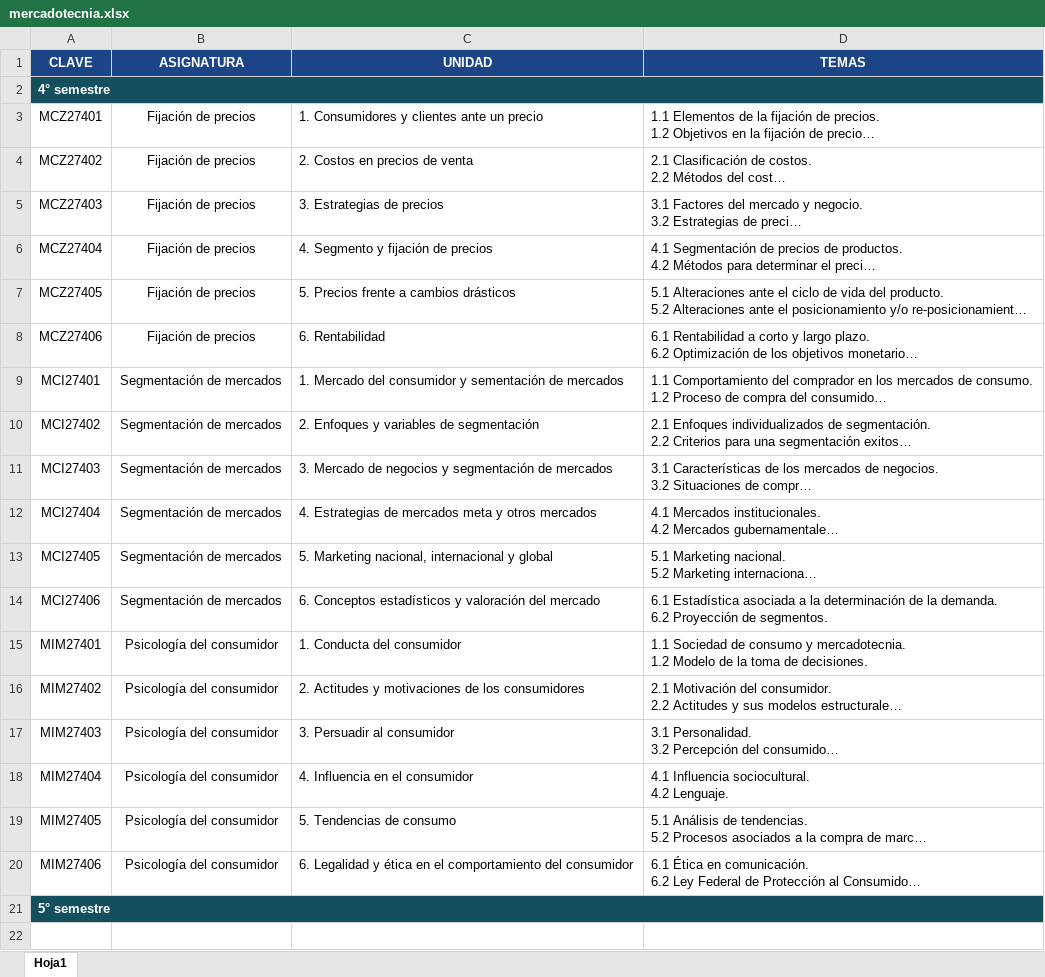
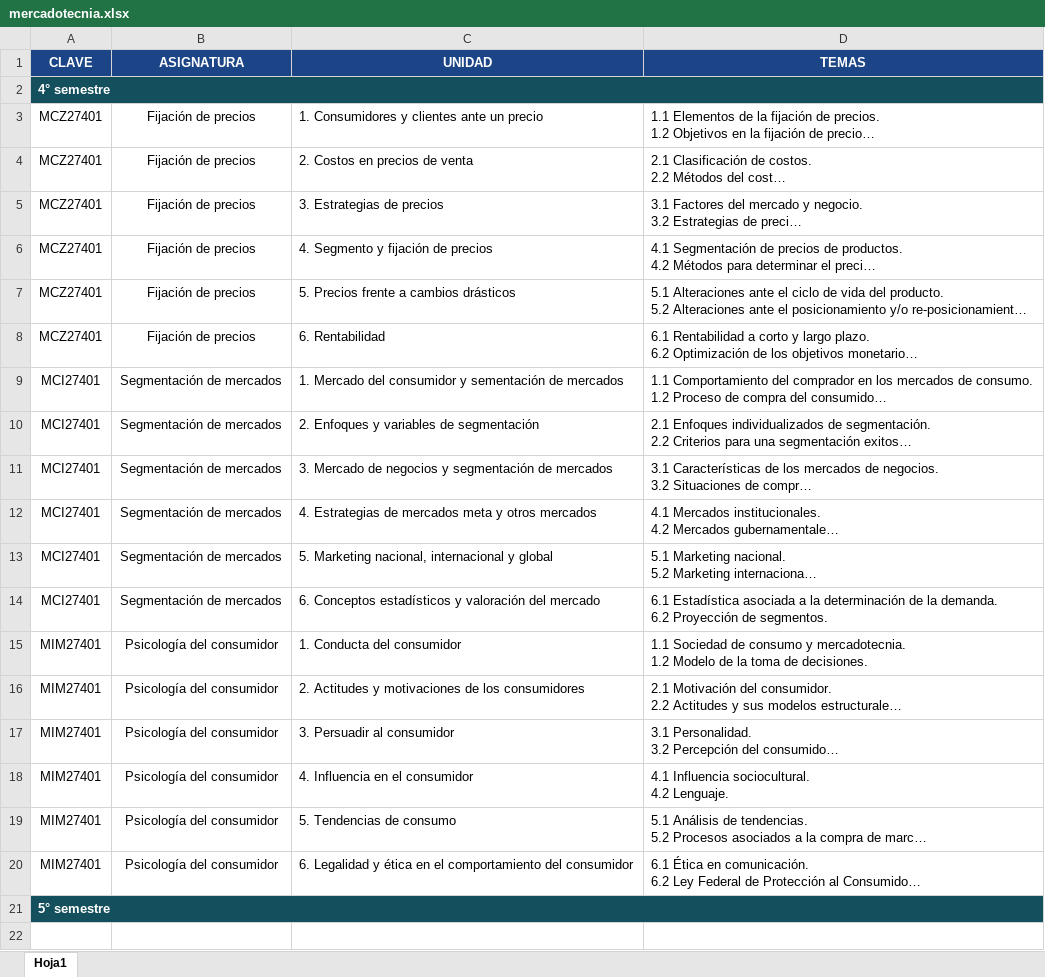
Before and after one commit to LeoVergara1/compareExcelEbcRuby, an Excel workbook: mercadotecnia.xlsx, sheet Hoja1, drawn as a sheet; only a part is shown; long unchanged cells end in …; values as stored, in another font and other column widths than the file's, no borders; the diff names each change by its address in the sheet, - before the commit and + after, or states it on an @@ line.

```diff
--- a/mercadotecnia.xlsx (sheet Hoja1)
+++ b/mercadotecnia.xlsx (sheet Hoja1)
-A4 (CLAVE): MCZ27402
+A4 (CLAVE): MCZ27401
-A5 (CLAVE): MCZ27403
+A5 (CLAVE): MCZ27401
-A6 (CLAVE): MCZ27404
+A6 (CLAVE): MCZ27401
-A7 (CLAVE): MCZ27405
+A7 (CLAVE): MCZ27401
-A8 (CLAVE): MCZ27406
+A8 (CLAVE): MCZ27401
-A10 (CLAVE): MCI27402
+A10 (CLAVE): MCI27401
-A11 (CLAVE): MCI27403
+A11 (CLAVE): MCI27401
-A12 (CLAVE): MCI27404
+A12 (CLAVE): MCI27401
-A13 (CLAVE): MCI27405
+A13 (CLAVE): MCI27401
-A14 (CLAVE): MCI27406
+A14 (CLAVE): MCI27401
-A16 (CLAVE): MIM27402
+A16 (CLAVE): MIM27401
-A17 (CLAVE): MIM27403
+A17 (CLAVE): MIM27401
-A18 (CLAVE): MIM27404
+A18 (CLAVE): MIM27401
-A19 (CLAVE): MIM27405
+A19 (CLAVE): MIM27401
-A20 (CLAVE): MIM27406
+A20 (CLAVE): MIM27401
```
Also changed, not shown: Comercio.xlsx, contaduria.xlsx, 7 other files.
